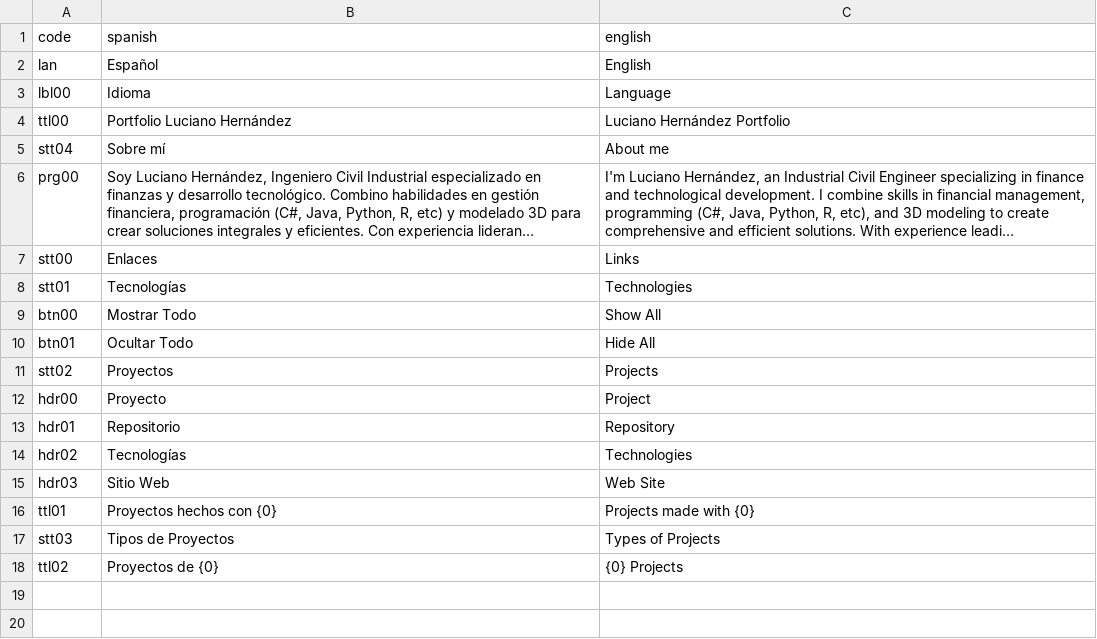
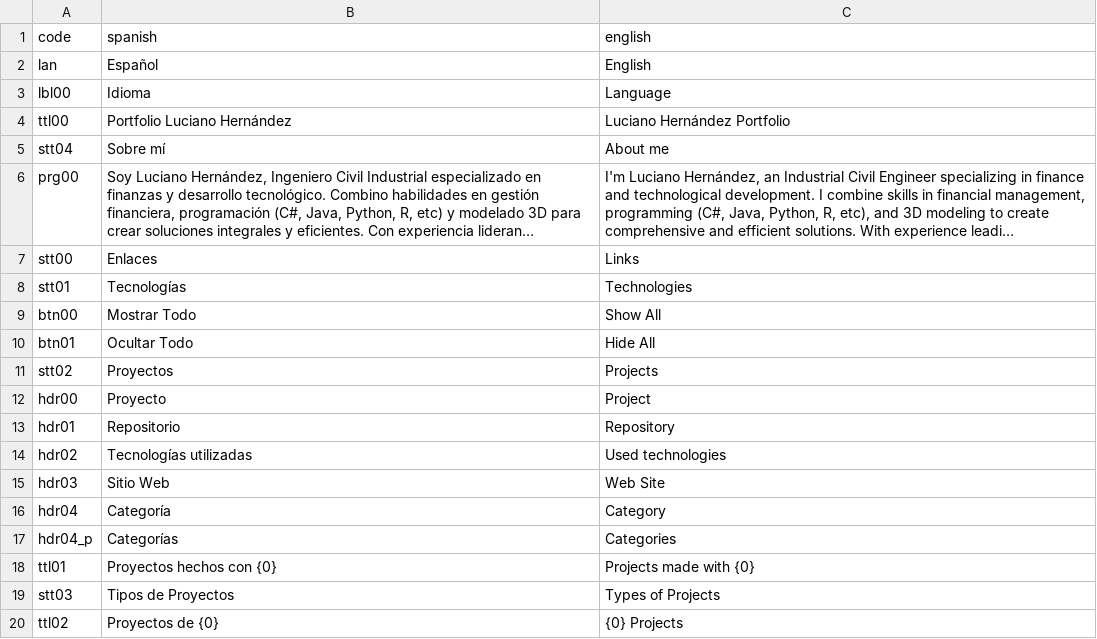
Before and after one commit to LUCHER4321/Portafolio, a CSV file: public/translate.csv, drawn as a sheet; long unchanged cells end in ….

Commit message:
Update translate.csv

```diff
--- a/public/translate.csv
+++ b/public/translate.csv
@@ -13,4 +13,6 @@ hdr00;Proyecto;Project
 hdr01;Repositorio;Repository
-hdr02;Tecnologías;Technologies
+hdr02;Tecnologías utilizadas;Used technologies
 hdr03;Sitio Web;Web Site
+hdr04;Categoría;Category
+hdr04_p;Categorías;Categories
 ttl01;Proyectos hechos con {0};Projects made with {0}
```
